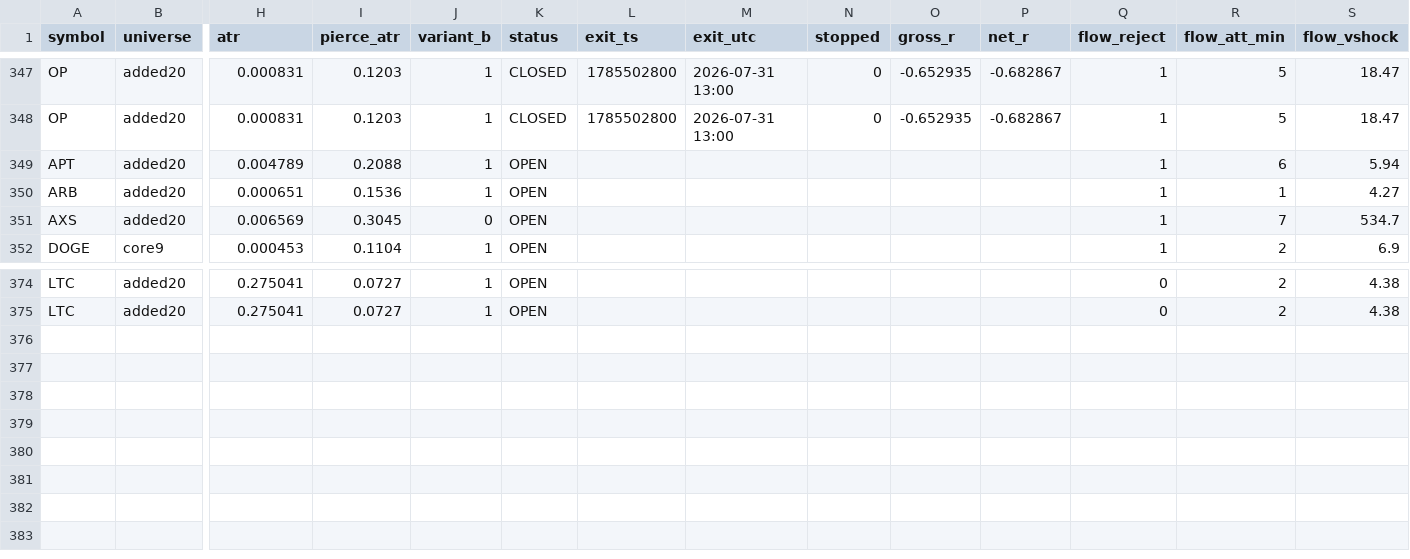
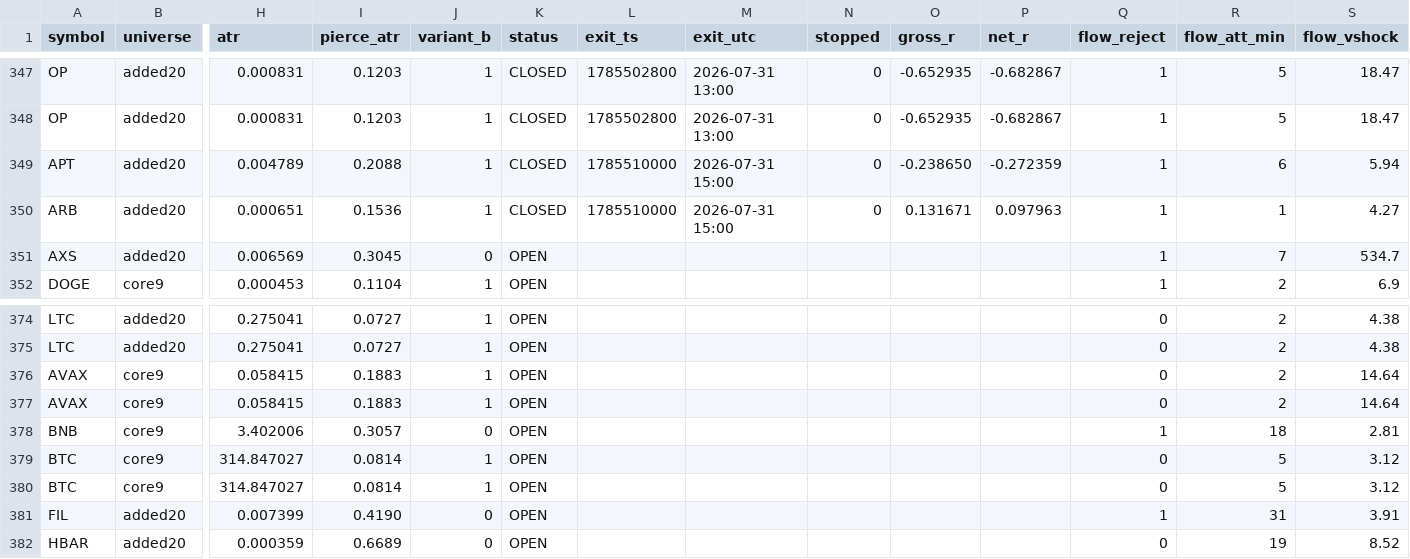
Before and after one commit to rfobelieve-crypto/rfobot, a CSV file: research/results/sweep_shadow_log.csv, drawn as a sheet; only a part is shown, gaps mark what is left out; rows hold the shown columns only; the diff names each change by its address in the sheet, - before the commit and + after, or states it on an @@ line.

```diff
--- a/research/results/sweep_shadow_log.csv
+++ b/research/results/sweep_shadow_log.csv
-K349:K350 (status): OPEN
+K349:K350 (status): CLOSED
-L349:L350 (exit_ts): (empty)
+L349:L350 (exit_ts): 1785510000
-M349:M350 (exit_utc): (empty)
+M349:M350 (exit_utc): 2026-07-31 15:00
-N349:N350 (stopped): (empty)
+N349:N350 (stopped): 0
-O349 (gross_r): (empty)
+O349 (gross_r): -0.238650
-P349 (net_r): (empty)
+P349 (net_r): -0.272359
-O350 (gross_r): (empty)
+O350 (gross_r): 0.131671
-P350 (net_r): (empty)
+P350 (net_r): 0.097963
+row 376: AVAX | core9 | 0.058415 | 0.1883 | 1 | OPEN |  |  |  |  |  | 0 | 2 | 14.64
+row 377: AVAX | core9 | 0.058415 | 0.1883 | 1 | OPEN |  |  |  |  |  | 0 | 2 | 14.64
+row 378: BNB | core9 | 3.402006 | 0.3057 | 0 | OPEN |  |  |  |  |  | 1 | 18 | 2.81
+row 379: BTC | core9 | 314.847027 | 0.0814 | 1 | OPEN |  |  |  |  |  | 0 | 5 | 3.12
+row 380: BTC | core9 | 314.847027 | 0.0814 | 1 | OPEN |  |  |  |  |  | 0 | 5 | 3.12
+row 381: FIL | added20 | 0.007399 | 0.4190 | 0 | OPEN |  |  |  |  |  | 1 | 31 | 3.91
+row 382: HBAR | added20 | 0.000359 | 0.6689 | 0 | OPEN |  |  |  |  |  | 0 | 19 | 8.52
```
Also changed, not shown: 3 other files.
